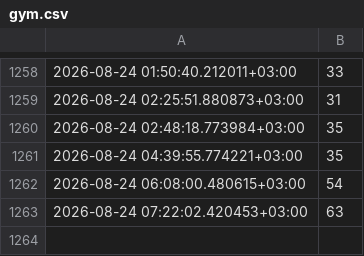
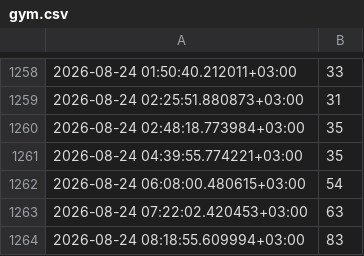
Before and after one commit to RitaAnt/gym-load-tracker, a CSV file: gym.csv, drawn as a sheet; only a part is shown, gaps mark what is left out; the diff names each change by its address in the sheet, - before the commit and + after, or states it on an @@ line.

```diff
--- a/gym.csv
+++ b/gym.csv
+row 1264: 2026-08-24 08:18:55.609994+03:00 | 83
```
